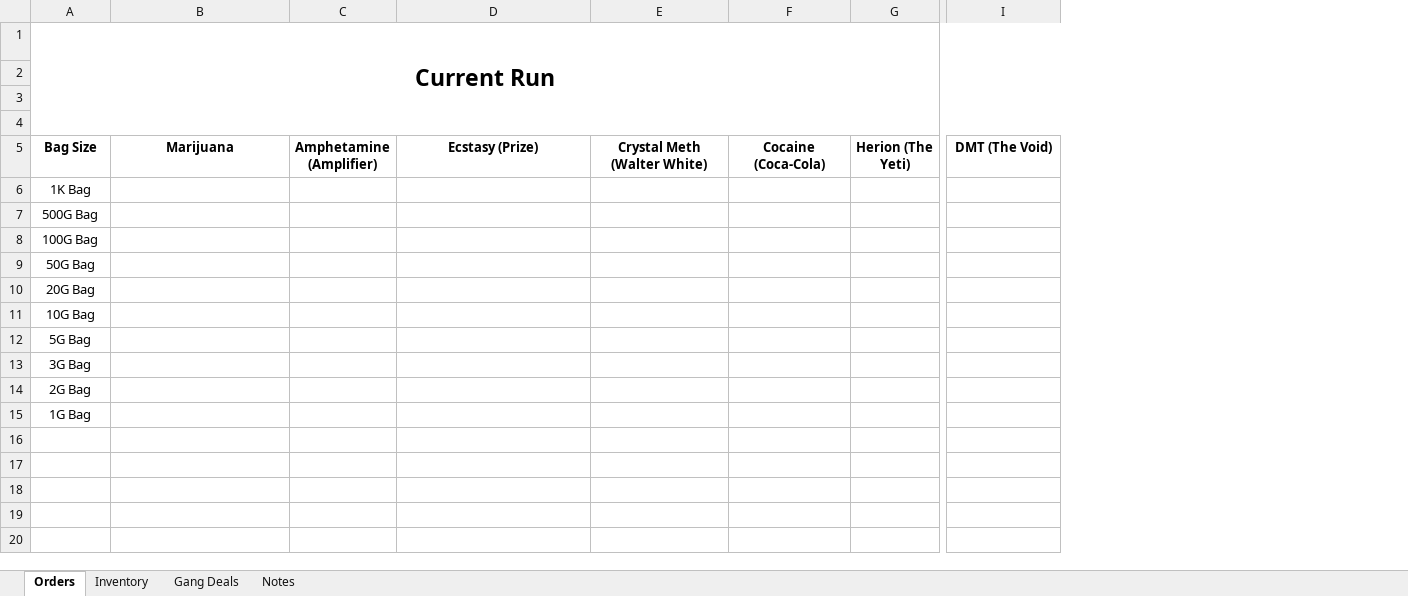
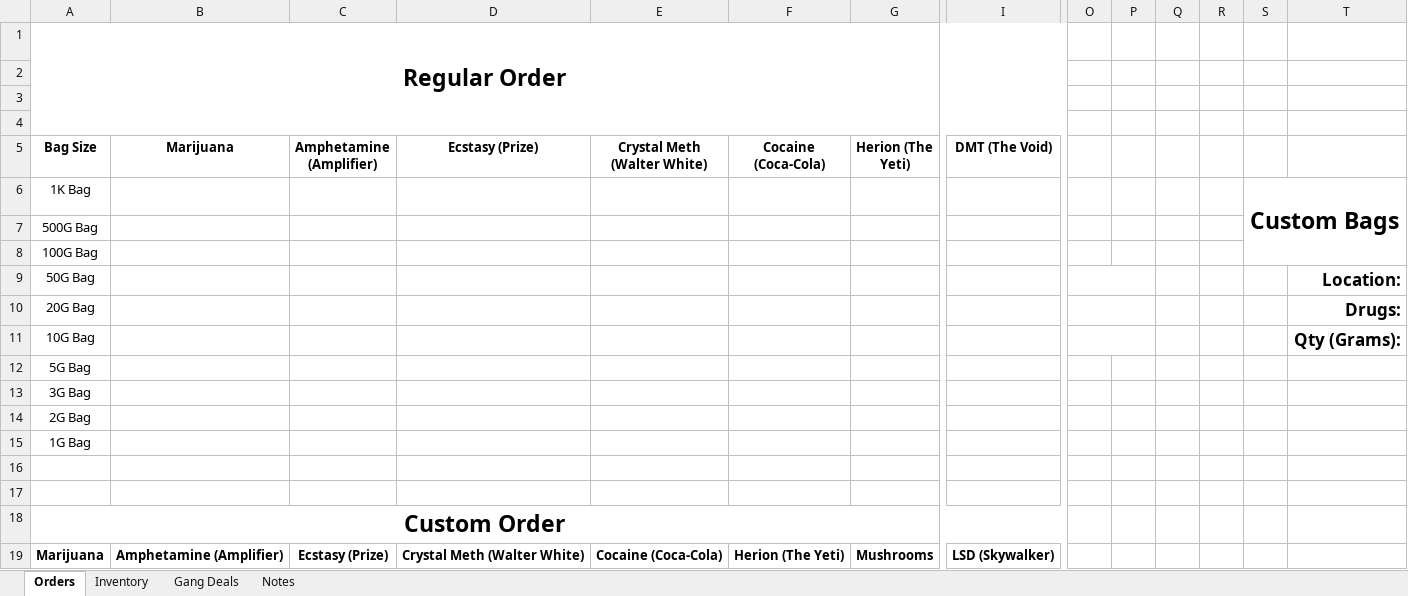
Before and after one commit to TheHexedOnes/DDS-Spreadsheet, an Excel workbook: DDS Spreadsheet.xlsm, sheet Orders, drawn as a sheet; only a part is shown, gaps mark what is left out; values as stored, in another font and other column widths than the file's, no borders; charts and pictures not drawn; rows hold the shown columns only; the diff names each change by its address in the sheet, - before the commit and + after, or states it on an @@ line.

Commit message:
Added custom bags

```diff
--- a/DDS Spreadsheet.xlsm (sheet Orders)
+++ b/DDS Spreadsheet.xlsm (sheet Orders)
+column O, empty
+column P, empty
+column Q, empty
+column R, empty
+column S, row 6: Custom Bags
+column T, rows 9-11: Location: | Drugs: | Qty (Grams):
-A1 (Bag Size): Current Run
+A1 (Bag Size): Regular Order
+row 16: (empty)
+row 17: (empty)
+row 18: Custom Order
+row 19: Marijuana | Amphetamine (Amplifier) | Ecstasy (Prize) | Crystal Meth (Walter White) | Cocaine (Coca-Cola) | Herion (The Yeti) | Mushrooms | LSD (Skywalker)
```
Also changed, not shown: charts or pictures.
